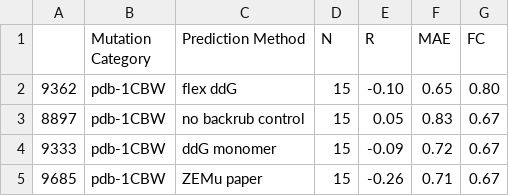
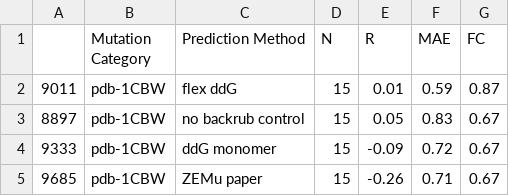
Before and after one commit to kylebarlow/interface-ddg-paper, a CSV file: figs-and-tables/table_pdb_1CBW.csv, drawn as a sheet.

Commit message:
Update by struct table to 35k steps, and new GAM figures

```diff
--- a/figs-and-tables/table_pdb_1CBW.csv
+++ b/figs-and-tables/table_pdb_1CBW.csv
@@ -1,3 +1,3 @@
 ,Mutation Category,Prediction Method,N,R,MAE,FC
-9362,pdb-1CBW,flex ddG,15,-0.10,0.65,0.80
+9011,pdb-1CBW,flex ddG,15,0.01,0.59,0.87
 8897,pdb-1CBW,no backrub control,15,0.05,0.83,0.67
```
Also changed, not shown: figs-and-tables/table_pdb_1A22.csv, figs-and-tables/table_pdb_1A4Y.csv, 42 other files.
